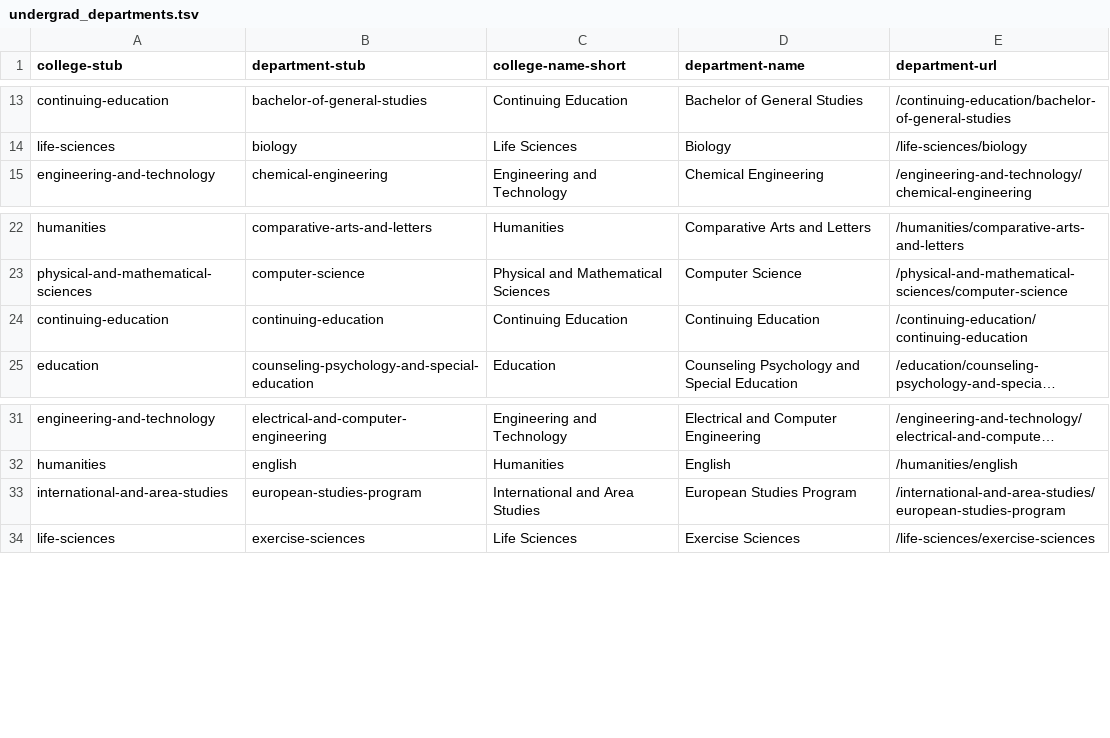
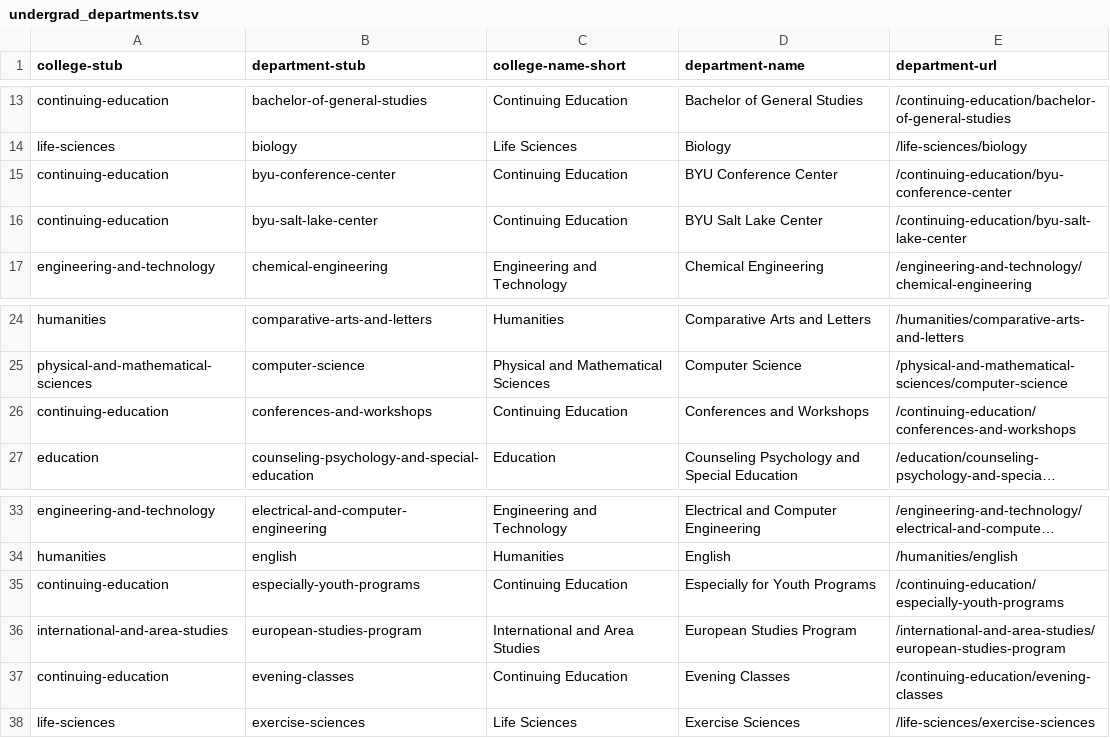
Before and after one commit to HBLL-Collection-Development/course-catalog, a TSV file: data/undergrad_departments.tsv, drawn as a sheet; only a part is shown, gaps mark what is left out; long unchanged cells end in …; addresses are those after the commit; the diff names each change by its address in the sheet, - before the commit and + after, or states it on an @@ line.

```diff
--- a/data/undergrad_departments.tsv
+++ b/data/undergrad_departments.tsv
+row 15: continuing-education | byu-conference-center | Continuing Education | BYU Conference Center | /continuing-education/byu-conference-center
+row 16: continuing-education | byu-salt-lake-center | Continuing Education | BYU Salt Lake Center | /continuing-education/byu-salt-lake-center
-B26 (department-stub): continuing-education
+B26 (department-stub): conferences-and-workshops
-D26 (department-name): Continuing Education
+D26 (department-name): Conferences and Workshops
-E26 (department-url): /continuing-education/continuing-education
+E26 (department-url): /continuing-education/conferences-and-workshops
+row 35: continuing-education | especially-youth-programs | Continuing Education | Especially for Youth Programs | /continuing-education/especially-youth-programs
+row 37: continuing-education | evening-classes | Continuing Education | Evening Classes | /continuing-education/evening-classes
```
Also changed, not shown: data/grad_departments.tsv, data/grad_faculty.tsv, 5 other files.
